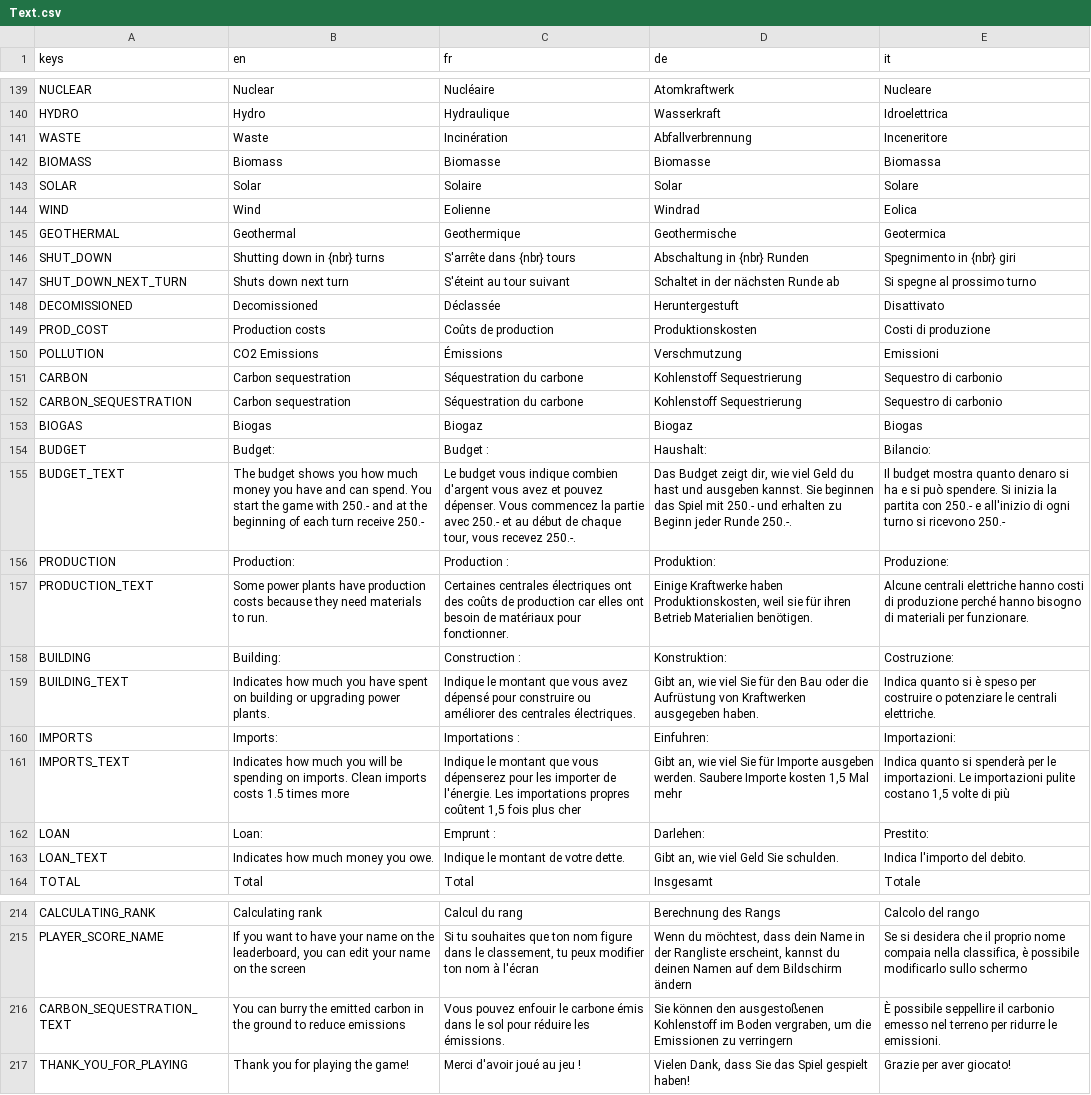
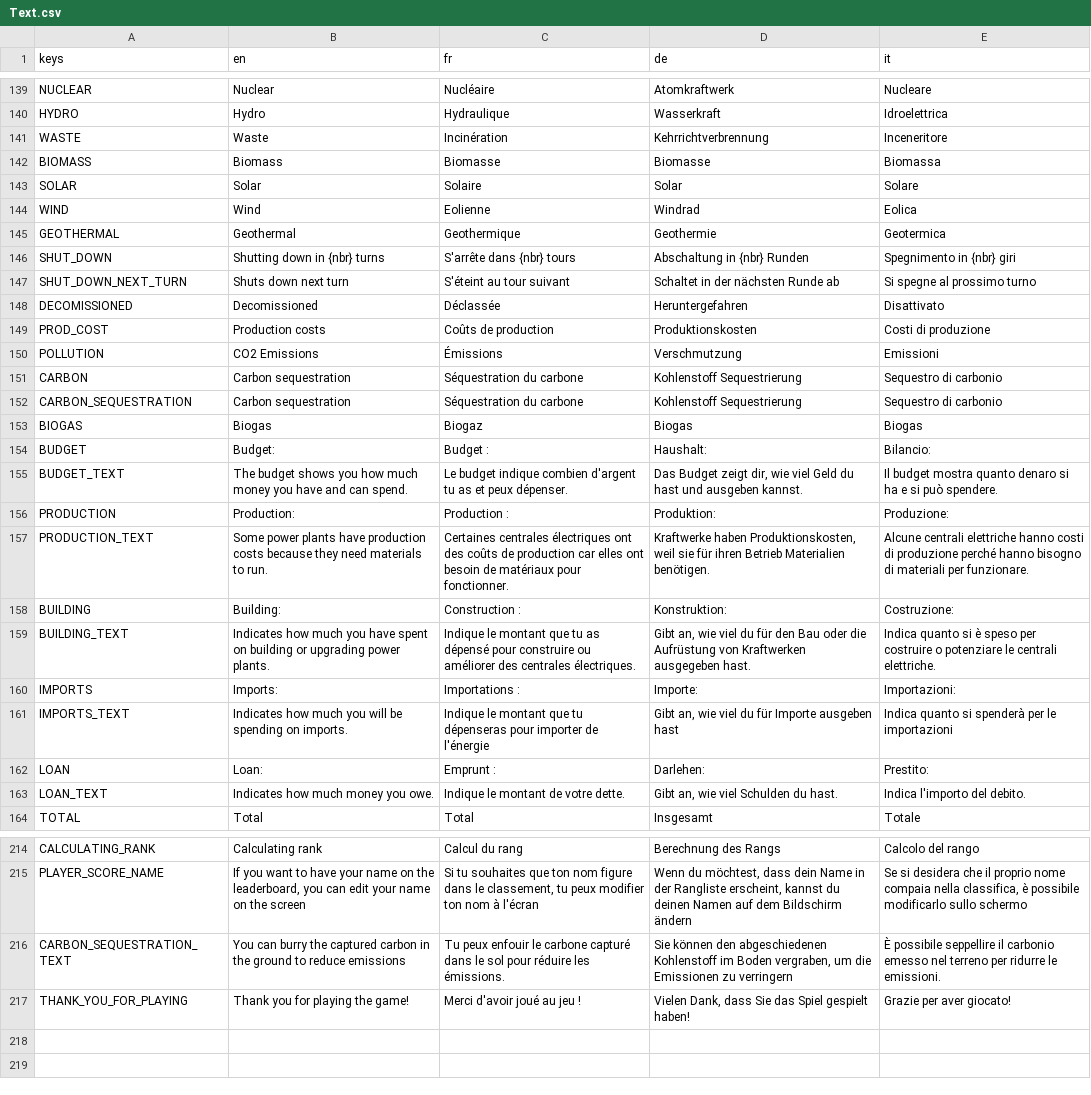
Before and after one commit to usi-sweet-sure/EnsuredEnergy_GDScript, a CSV file: Text.csv, drawn as a sheet; only a part is shown, gaps mark what is left out; the diff covers the shown part only; the diff names each change by its address in the sheet, - before the commit and + after, or states it on an @@ line.

```diff
--- a/Text.csv
+++ b/Text.csv
-D141 (de): Abfallverbrennung
+D141 (de): Kehrrichtverbrennung
-D145 (de): Geothermische
+D145 (de): Geothermie
-D148 (de): Heruntergestuft
+D148 (de): Heruntergefahren
-D153 (de): Biogaz
+D153 (de): Biogas
-B155 (en): …can spend. You start the game with 250.- and at the beginning of each turn receive 250.-
+B155 (en): …can spend.
-C155 (fr): Le budget vous indique combien d'argent vous avez et pouvez dépenser. Vous commencez la partie avec 250.- et au début de chaque tour, vous recevez 250.-.
+C155 (fr): Le budget indique combien d'argent tu as et peux dépenser.
-D155 (de): …ausgeben kannst. Sie beginnen das Spiel mit 250.- und erhalten zu Beginn jeder Runde 250.-.
+D155 (de): …ausgeben kannst.
-E155 (it): …può spendere. Si inizia la partita con 250.- e all'inizio di ogni turno si ricevono 250.-
+E155 (it): …può spendere.
-D157 (de): Einige Kraftwerke haben…
+D157 (de): Kraftwerke haben…
-C159 (fr): …montant que vous avez dépensé pour…
+C159 (fr): …montant que tu as dépensé pour…
-D159 (de): …wie viel Sie für den Bau oder die Aufrüstung von Kraftwerken ausgegeben haben.
+D159 (de): …wie viel du für den Bau oder die Aufrüstung von Kraftwerken ausgegeben hast.
-D160 (de): Einfuhren:
+D160 (de): Importe:
-B161 (en): …on imports. Clean imports costs 1.5 times more
+B161 (en): …on imports.
-C161 (fr): …montant que vous dépenserez pour les importer de l'énergie. Les importations propres coûtent 1,5 fois plus cher
+C161 (fr): …montant que tu dépenseras pour importer de l'énergie
-D161 (de): …wie viel Sie für Importe ausgeben werden. Saubere Importe kosten 1,5 Mal mehr
+D161 (de): …wie viel du für Importe ausgeben hast
-E161 (it): …per le importazioni. Le importazioni pulite costano 1,5 volte di più
+E161 (it): …per le importazioni
-D163 (de): Gibt an, wie viel Geld Sie schulden.
+D163 (de): Gibt an, wie viel Schulden du hast.
-B216 (en): …burry the emitted carbon in…
+B216 (en): …burry the captured carbon in…
-C216 (fr): Vous pouvez enfouir le carbone émis dans le…
+C216 (fr): Tu peux enfouir le carbone capturé dans le…
-D216 (de): …können den ausgestoßenen Kohlenstoff im…
+D216 (de): …können den abgeschiedenen Kohlenstoff im…
```
Also changed, not shown: 63 edited cells elsewhere in this file, 4 other files.
